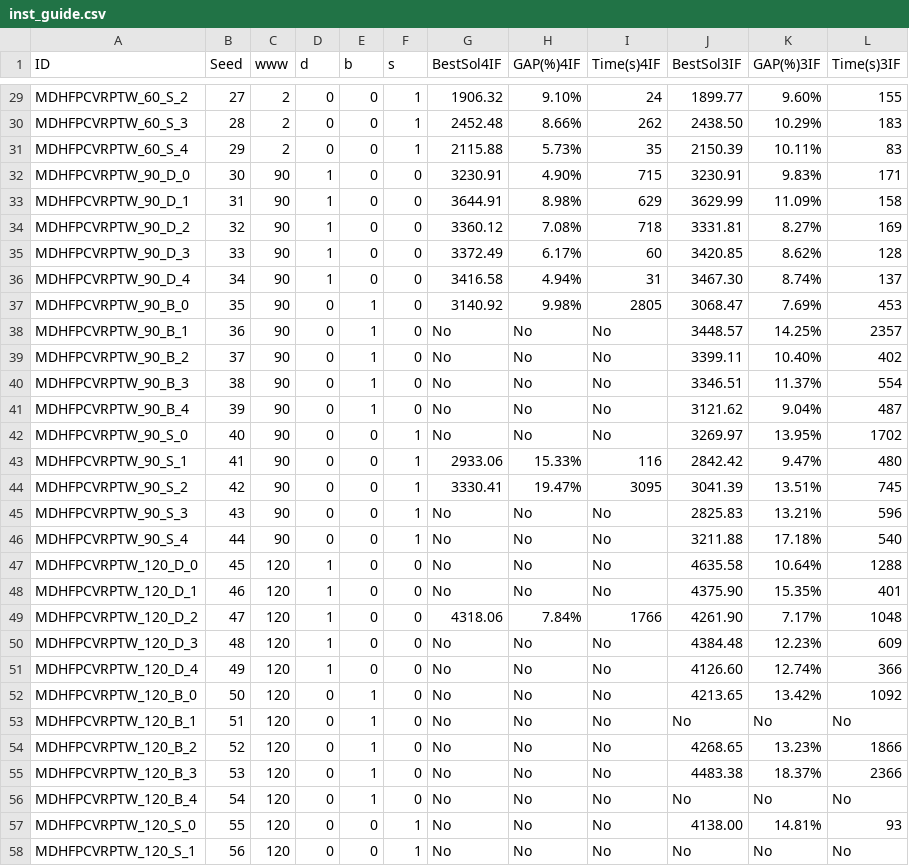
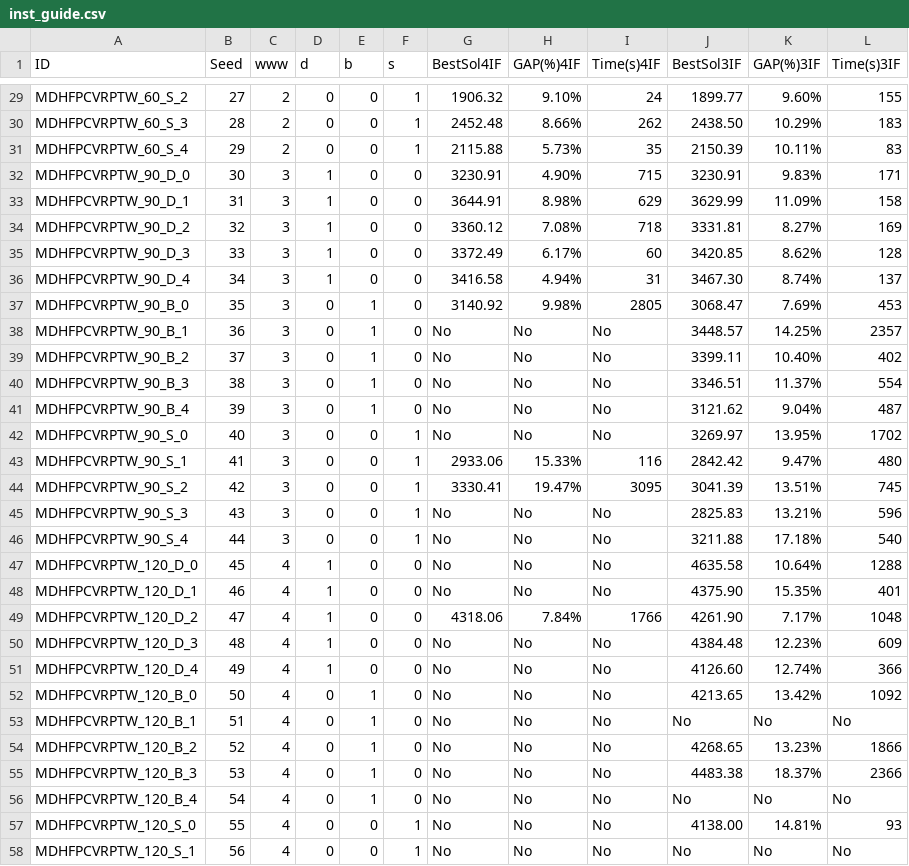
Before and after one commit to aarenas2/MDHFPCVRP-TW, a CSV file: Generated Data Sets/inst_guide.csv, drawn as a sheet; only a part is shown, gaps mark what is left out; the diff covers the shown part only.

Commit message:
Update inst_guide.csv

```diff
--- a/Generated Data Sets/inst_guide.csv
+++ b/Generated Data Sets/inst_guide.csv
@@ -31,28 +31,28 @@ MDHFPCVRPTW_60_S_3;28;2;0;0;1;2452.48;8.66%;262;2438.50;10.29%;183
 MDHFPCVRPTW_60_S_4;29;2;0;0;1;2115.88;5.73%;35;2150.39;10.11%;83
-MDHFPCVRPTW_90_D_0;30;90;1;0;0;3230.91;4.90%;715;3230.91;9.83%;171
-MDHFPCVRPTW_90_D_1;31;90;1;0;0;3644.91;8.98%;629;3629.99;11.09%;158
-MDHFPCVRPTW_90_D_2;32;90;1;0;0;3360.12;7.08%;718;3331.81;8.27%;169
-MDHFPCVRPTW_90_D_3;33;90;1;0;0;3372.49;6.17%;60;3420.85;8.62%;128
-MDHFPCVRPTW_90_D_4;34;90;1;0;0;3416.58;4.94%;31;3467.30;8.74%;137
-MDHFPCVRPTW_90_B_0;35;90;0;1;0;3140.92;9.98%;2805;3068.47;7.69%;453
-MDHFPCVRPTW_90_B_1;36;90;0;1;0;No;No;No;3448.57;14.25%;2357
-MDHFPCVRPTW_90_B_2;37;90;0;1;0;No;No;No;3399.11;10.40%;402
-MDHFPCVRPTW_90_B_3;38;90;0;1;0;No;No;No;3346.51;11.37%;554
-MDHFPCVRPTW_90_B_4;39;90;0;1;0;No;No;No;3121.62;9.04%;487
-MDHFPCVRPTW_90_S_0;40;90;0;0;1;No;No;No;3269.97;13.95%;1702
-MDHFPCVRPTW_90_S_1;41;90;0;0;1;2933.06;15.33%;116;2842.42;9.47%;480
-MDHFPCVRPTW_90_S_2;42;90;0;0;1;3330.41;19.47%;3095;3041.39;13.51%;745
-MDHFPCVRPTW_90_S_3;43;90;0;0;1;No;No;No;2825.83;13.21%;596
-MDHFPCVRPTW_90_S_4;44;90;0;0;1;No;No;No;3211.88;17.18%;540
-MDHFPCVRPTW_120_D_0;45;120;1;0;0;No;No;No;4635.58;10.64%;1288
-MDHFPCVRPTW_120_D_1;46;120;1;0;0;No;No;No;4375.90;15.35%;401
-MDHFPCVRPTW_120_D_2;47;120;1;0;0;4318.06;7.84%;1766;4261.90;7.17%;1048
-MDHFPCVRPTW_120_D_3;48;120;1;0;0;No;No;No;4384.48;12.23%;609
-MDHFPCVRPTW_120_D_4;49;120;1;0;0;No;No;No;4126.60;12.74%;366
-MDHFPCVRPTW_120_B_0;50;120;0;1;0;No;No;No;4213.65;13.42%;1092
-MDHFPCVRPTW_120_B_1;51;120;0;1;0;No;No;No;No;No;No
-MDHFPCVRPTW_120_B_2;52;120;0;1;0;No;No;No;4268.65;13.23%;1866
-MDHFPCVRPTW_120_B_3;53;120;0;1;0;No;No;No;4483.38;18.37%;2366
-MDHFPCVRPTW_120_B_4;54;120;0;1;0;No;No;No;No;No;No
-MDHFPCVRPTW_120_S_0;55;120;0;0;1;No;No;No;4138.00;14.81%;93
-MDHFPCVRPTW_120_S_1;56;120;0;0;1;No;No;No;No;No;No
+MDHFPCVRPTW_90_D_0;30;3;1;0;0;3230.91;4.90%;715;3230.91;9.83%;171
+MDHFPCVRPTW_90_D_1;31;3;1;0;0;3644.91;8.98%;629;3629.99;11.09%;158
+MDHFPCVRPTW_90_D_2;32;3;1;0;0;3360.12;7.08%;718;3331.81;8.27%;169
+MDHFPCVRPTW_90_D_3;33;3;1;0;0;3372.49;6.17%;60;3420.85;8.62%;128
+MDHFPCVRPTW_90_D_4;34;3;1;0;0;3416.58;4.94%;31;3467.30;8.74%;137
+MDHFPCVRPTW_90_B_0;35;3;0;1;0;3140.92;9.98%;2805;3068.47;7.69%;453
+MDHFPCVRPTW_90_B_1;36;3;0;1;0;No;No;No;3448.57;14.25%;2357
+MDHFPCVRPTW_90_B_2;37;3;0;1;0;No;No;No;3399.11;10.40%;402
+MDHFPCVRPTW_90_B_3;38;3;0;1;0;No;No;No;3346.51;11.37%;554
+MDHFPCVRPTW_90_B_4;39;3;0;1;0;No;No;No;3121.62;9.04%;487
+MDHFPCVRPTW_90_S_0;40;3;0;0;1;No;No;No;3269.97;13.95%;1702
+MDHFPCVRPTW_90_S_1;41;3;0;0;1;2933.06;15.33%;116;2842.42;9.47%;480
+MDHFPCVRPTW_90_S_2;42;3;0;0;1;3330.41;19.47%;3095;3041.39;13.51%;745
+MDHFPCVRPTW_90_S_3;43;3;0;0;1;No;No;No;2825.83;13.21%;596
+MDHFPCVRPTW_90_S_4;44;3;0;0;1;No;No;No;3211.88;17.18%;540
+MDHFPCVRPTW_120_D_0;45;4;1;0;0;No;No;No;4635.58;10.64%;1288
+MDHFPCVRPTW_120_D_1;46;4;1;0;0;No;No;No;4375.90;15.35%;401
+MDHFPCVRPTW_120_D_2;47;4;1;0;0;4318.06;7.84%;1766;4261.90;7.17%;1048
+MDHFPCVRPTW_120_D_3;48;4;1;0;0;No;No;No;4384.48;12.23%;609
+MDHFPCVRPTW_120_D_4;49;4;1;0;0;No;No;No;4126.60;12.74%;366
+MDHFPCVRPTW_120_B_0;50;4;0;1;0;No;No;No;4213.65;13.42%;1092
+MDHFPCVRPTW_120_B_1;51;4;0;1;0;No;No;No;No;No;No
+MDHFPCVRPTW_120_B_2;52;4;0;1;0;No;No;No;4268.65;13.23%;1866
+MDHFPCVRPTW_120_B_3;53;4;0;1;0;No;No;No;4483.38;18.37%;2366
+MDHFPCVRPTW_120_B_4;54;4;0;1;0;No;No;No;No;No;No
+MDHFPCVRPTW_120_S_0;55;4;0;0;1;No;No;No;4138.00;14.81%;93
+MDHFPCVRPTW_120_S_1;56;4;0;0;1;No;No;No;No;No;No
```
Also changed, not shown: 3 edited cells elsewhere in this file.
